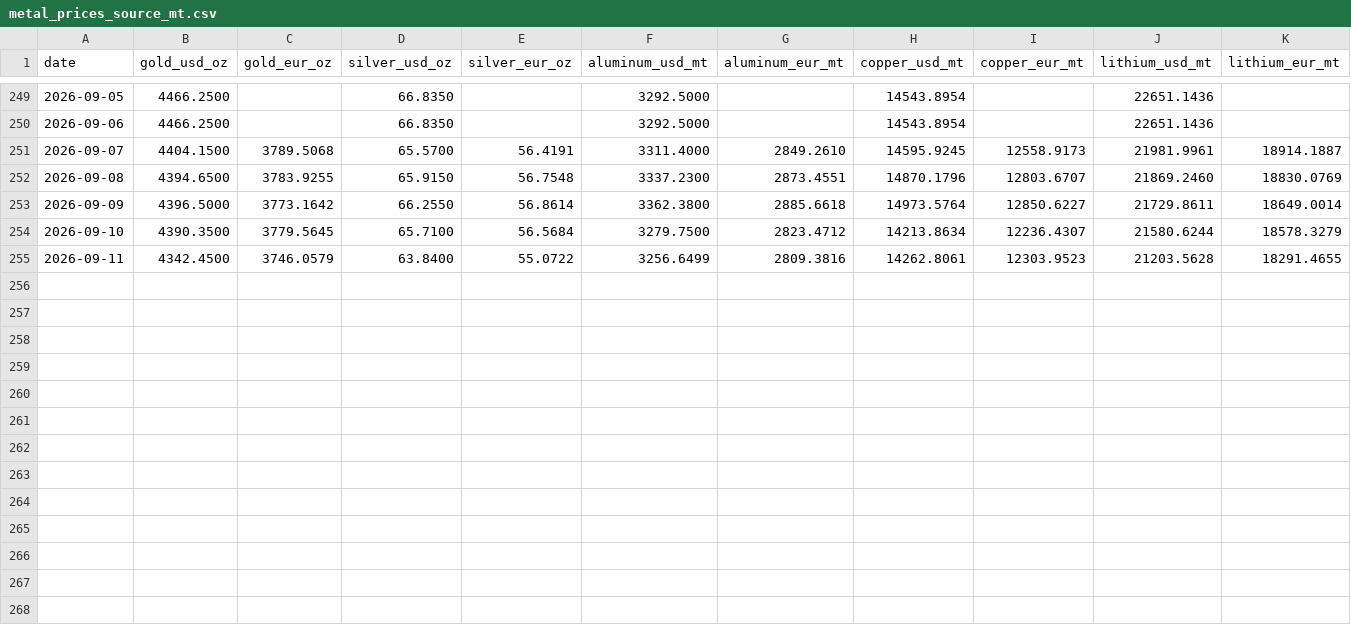
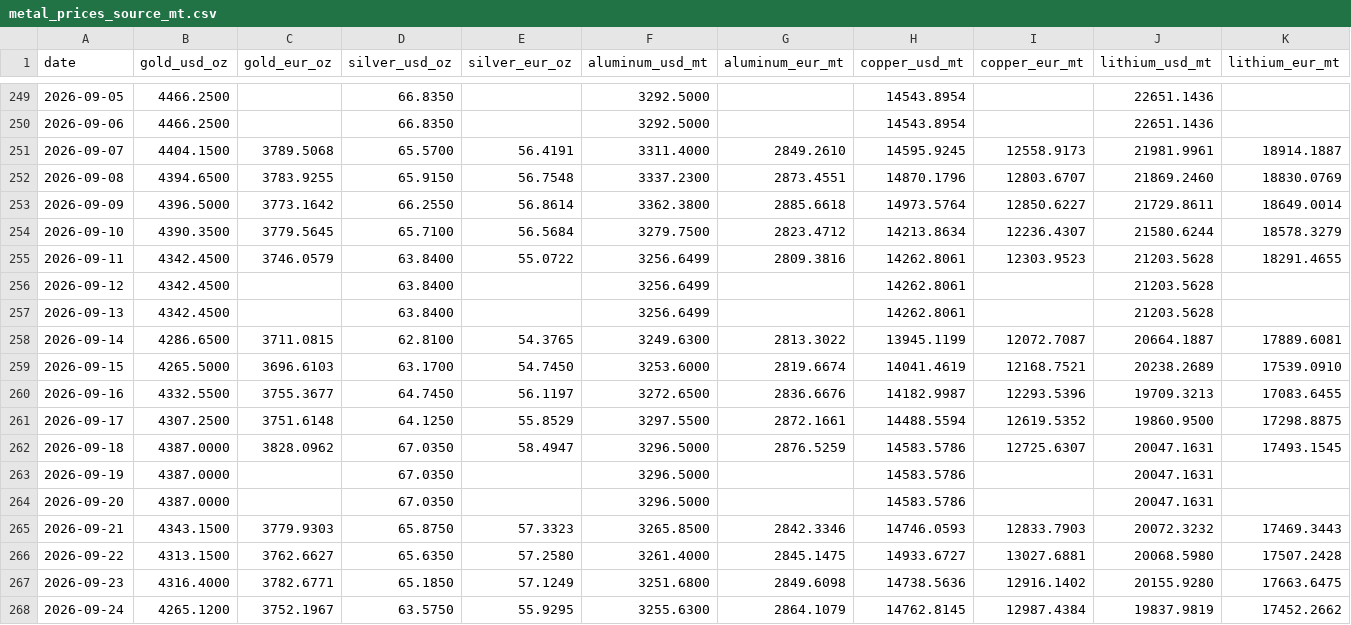
Before and after one commit to aojald/metalprice, a CSV file: metal_prices_source_mt.csv, drawn as a sheet; only a part is shown, gaps mark what is left out.

Commit message:
chore: refresh metals data

```diff
--- a/metal_prices_source_mt.csv
+++ b/metal_prices_source_mt.csv
@@ -255 +255,14 @@ date,gold_usd_oz,gold_eur_oz,silver_usd_oz,silver_eur_oz,aluminum_usd_mt,aluminu
 2026-09-11,4342.4500,3746.0579,63.8400,55.0722,3256.6499,2809.3816,14262.8061,12303.9523,21203.5628,18291.4655
+2026-09-12,4342.4500,,63.8400,,3256.6499,,14262.8061,,21203.5628,
+2026-09-13,4342.4500,,63.8400,,3256.6499,,14262.8061,,21203.5628,
+2026-09-14,4286.6500,3711.0815,62.8100,54.3765,3249.6300,2813.3022,13945.1199,12072.7087,20664.1887,17889.6081
+2026-09-15,4265.5000,3696.6103,63.1700,54.7450,3253.6000,2819.6674,14041.4619,12168.7521,20238.2689,17539.0910
+2026-09-16,4332.5500,3755.3677,64.7450,56.1197,3272.6500,2836.6676,14182.9987,12293.5396,19709.3213,17083.6455
+2026-09-17,4307.2500,3751.6148,64.1250,55.8529,3297.5500,2872.1661,14488.5594,12619.5352,19860.9500,17298.8875
+2026-09-18,4387.0000,3828.0962,67.0350,58.4947,3296.5000,2876.5259,14583.5786,12725.6307,20047.1631,17493.1545
+2026-09-19,4387.0000,,67.0350,,3296.5000,,14583.5786,,20047.1631,
+2026-09-20,4387.0000,,67.0350,,3296.5000,,14583.5786,,20047.1631,
+2026-09-21,4343.1500,3779.9303,65.8750,57.3323,3265.8500,2842.3346,14746.0593,12833.7903,20072.3232,17469.3443
+2026-09-22,4313.1500,3762.6627,65.6350,57.2580,3261.4000,2845.1475,14933.6727,13027.6881,20068.5980,17507.2428
+2026-09-23,4316.4000,3782.6771,65.1850,57.1249,3251.6800,2849.6098,14738.5636,12916.1402,20155.9280,17663.6475
+2026-09-24,4265.1200,3752.1967,63.5750,55.9295,3255.6300,2864.1079,14762.8145,12987.4384,19837.9819,17452.2662
```
Also changed, not shown: metal_prices_last_month_mt.csv, 1 other file.
